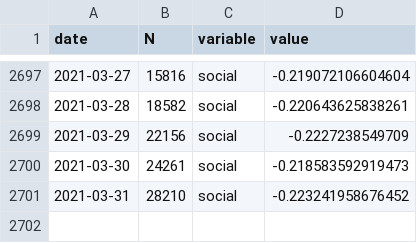
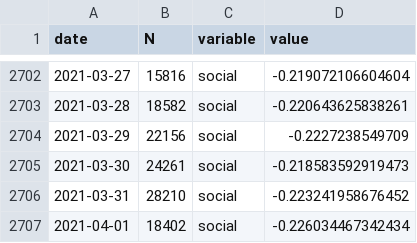
Before and after one commit to maxpel/covid19_monitor_austria, a CSV file: standard.csv, drawn as a sheet; only a part is shown, gaps mark what is left out; the diff covers the shown part only.

```diff
--- a/standard.csv
+++ b/standard.csv
@@ -2701 +2706,2 @@
 2021-03-31,28210,"social",-0.223241958676452
+2021-04-01,18402,"social",-0.226034467342434
```
Also changed, not shown: 5 added rows elsewhere in this file, twitter.csv, 1 other file.
